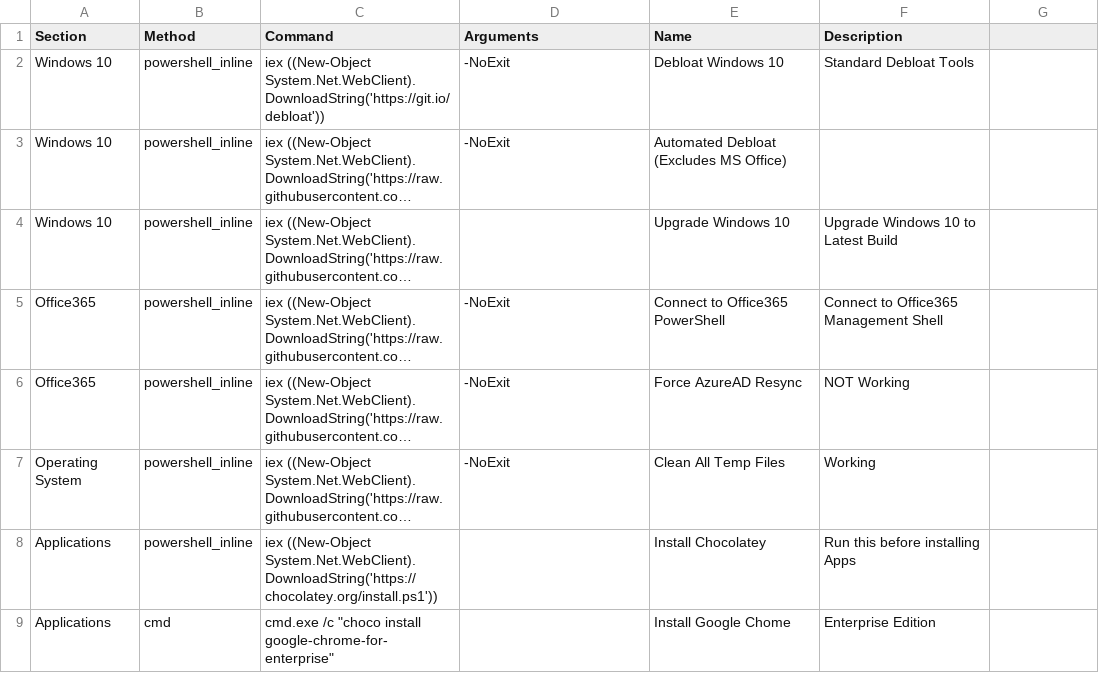
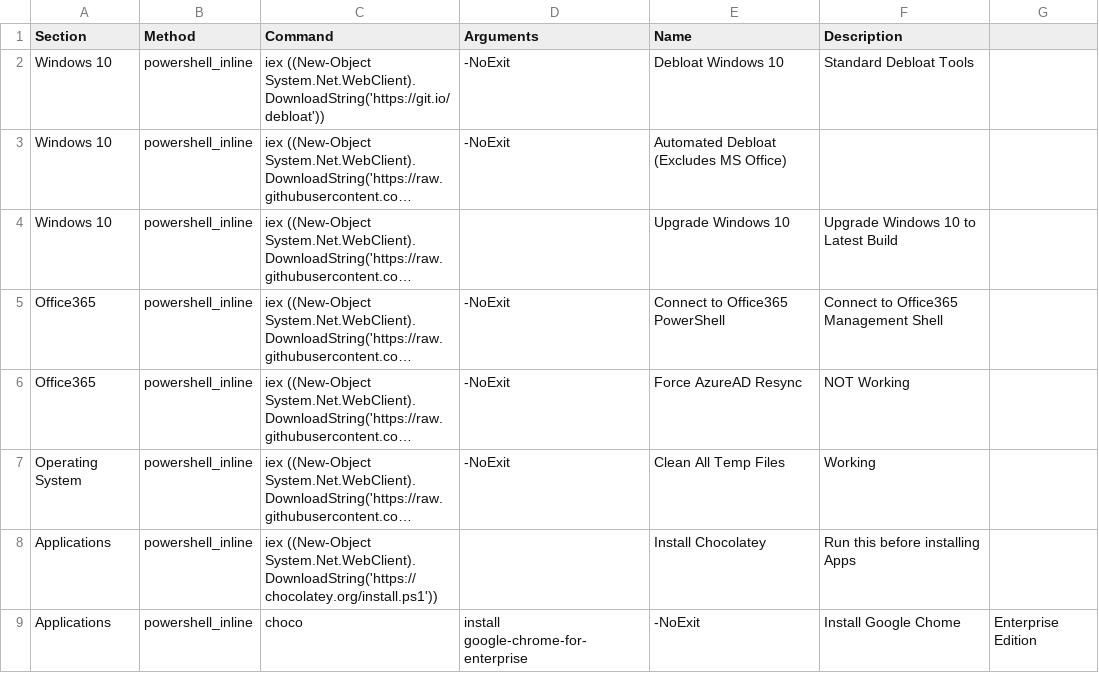
Before and after one commit to wcloosterman/menu, a CSV file: menu_items.csv, drawn as a sheet; long unchanged cells end in …; removed rows and columns are numbered as before the commit, all else as after; the diff names each change by its address in the sheet, - before the commit and + after, or states it on an @@ line.

Commit message:
Update menu_items.csv

```diff
--- a/menu_items.csv
+++ b/menu_items.csv
-row 9: Applications | cmd | cmd.exe /c "choco install google-chrome-for-enterprise" |  | Install Google Chome | Enterprise Edition
+row 9: Applications | powershell_inline | choco | install google-chrome-for-enterprise | -NoExit | Install Google Chome | Enterprise Edition
```
